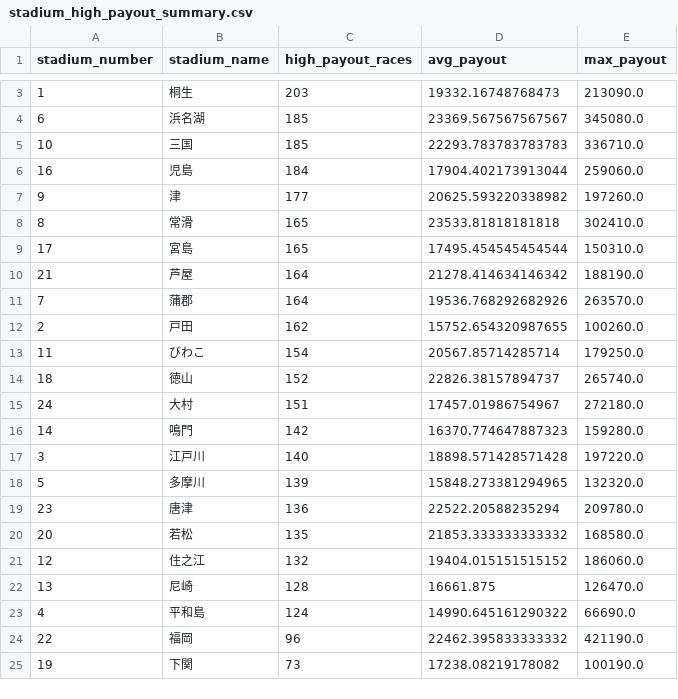
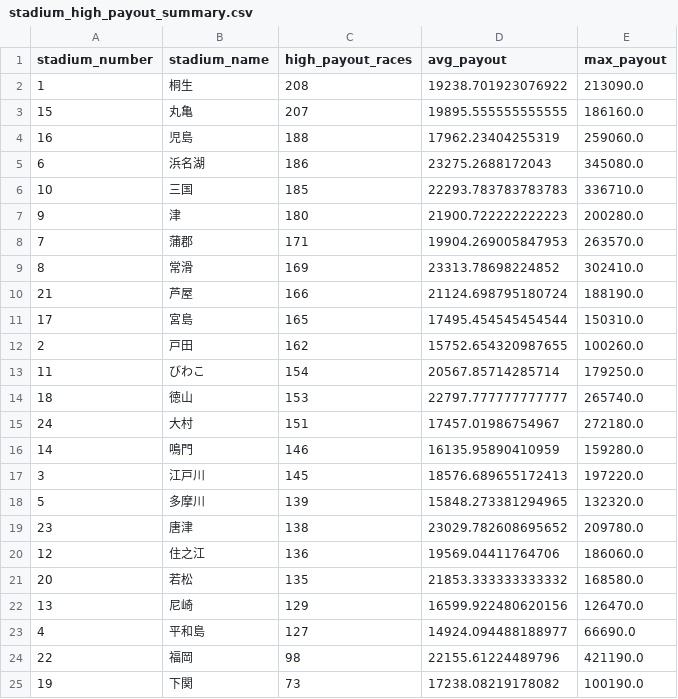
Before and after one commit to Patrickimamura/boatrace-analysis, a CSV file: output/stadium_high_payout_summary.csv, drawn as a sheet; only a part is shown, gaps mark what is left out; the diff covers the shown part only.

```diff
--- a/output/stadium_high_payout_summary.csv
+++ b/output/stadium_high_payout_summary.csv
@@ -3,23 +2,24 @@
-1,桐生,203,19332.16748768473,213090.0
-6,浜名湖,185,23369.567567567567,345080.0
+1,桐生,208,19238.701923076922,213090.0
+15,丸亀,207,19895.555555555555,186160.0
+16,児島,188,17962.23404255319,259060.0
+6,浜名湖,186,23275.2688172043,345080.0
 10,三国,185,22293.783783783783,336710.0
-16,児島,184,17904.402173913044,259060.0
-9,津,177,20625.593220338982,197260.0
-8,常滑,165,23533.81818181818,302410.0
+9,津,180,21900.722222222223,200280.0
+7,蒲郡,171,19904.269005847953,263570.0
+8,常滑,169,23313.78698224852,302410.0
+21,芦屋,166,21124.698795180724,188190.0
 17,宮島,165,17495.454545454544,150310.0
-21,芦屋,164,21278.414634146342,188190.0
-7,蒲郡,164,19536.768292682926,263570.0
 2,戸田,162,15752.654320987655,100260.0
 11,びわこ,154,20567.85714285714,179250.0
-18,徳山,152,22826.38157894737,265740.0
+18,徳山,153,22797.777777777777,265740.0
 24,大村,151,17457.01986754967,272180.0
-14,鳴門,142,16370.774647887323,159280.0
-3,江戸川,140,18898.571428571428,197220.0
+14,鳴門,146,16135.95890410959,159280.0
+3,江戸川,145,18576.689655172413,197220.0
 5,多摩川,139,15848.273381294965,132320.0
-23,唐津,136,22522.20588235294,209780.0
+23,唐津,138,23029.782608695652,209780.0
+12,住之江,136,19569.04411764706,186060.0
 20,若松,135,21853.333333333332,168580.0
-12,住之江,132,19404.015151515152,186060.0
-13,尼崎,128,16661.875,126470.0
-4,平和島,124,14990.645161290322,66690.0
-22,福岡,96,22462.395833333332,421190.0
+13,尼崎,129,16599.922480620156,126470.0
+4,平和島,127,14924.094488188977,66690.0
+22,福岡,98,22155.61224489796,421190.0
 19,下関,73,17238.08219178082,100190.0
```
Also changed, not shown: 1 removed row elsewhere in this file, output/pattern_by_boat_order.csv, output/pattern_by_course_order.csv, 8 other files.
